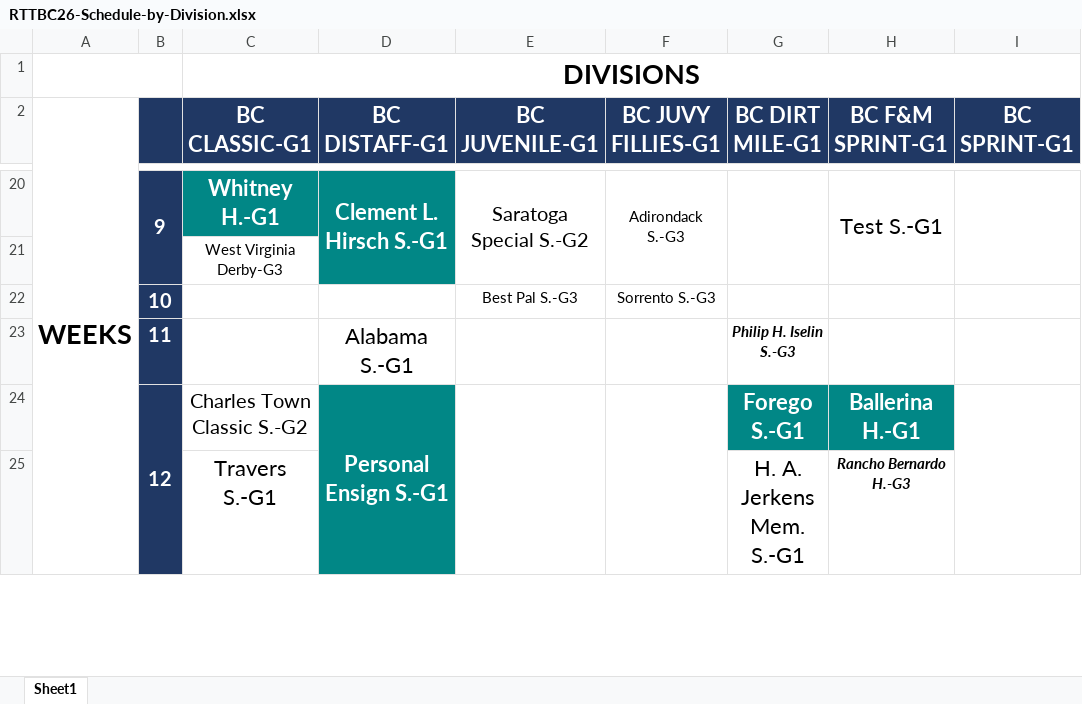
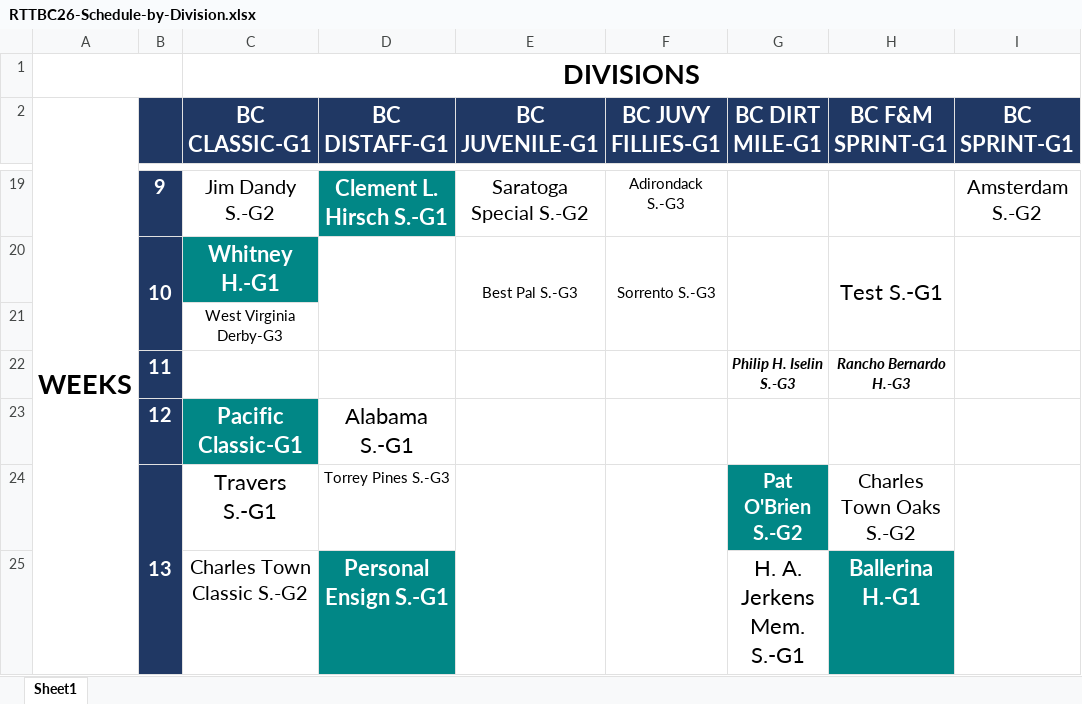
Before and after one commit to michael-m-casserly/gallop-racing, an Excel workbook: pdf/RTTBC26-Schedule-by-Division.xlsx, sheet Sheet1, drawn as a sheet; only a part is shown, gaps mark what is left out; values as stored, in another font and other column widths than the file's, no borders; removed rows and columns are numbered as before the commit, all else as after; the diff covers the shown part only; the diff names each change by its address in the sheet, - before the commit and + after, or states it on an @@ line.

```diff
--- a/pdf/RTTBC26-Schedule-by-Division.xlsx (sheet Sheet1)
+++ b/pdf/RTTBC26-Schedule-by-Division.xlsx (sheet Sheet1)
-B20:B21 merged
-C19 (BC CLASSIC-G1): Whitney H.-G1
+C19 (BC CLASSIC-G1): Jim Dandy S.-G2
@@ C19 fill: #018786 → none, bold: on → off, text colour: #FFFFFF → black, text size: smaller @@
-D20:D21 merged
-E20:E21 merged
-F20:F21 merged
-G20:G21 merged
-H19 (BC F&M SPRINT-G1): Test S.-G1
+H19 (BC F&M SPRINT-G1): (empty)
-H20:H21 merged
-I19 (BC SPRINT-G1): (empty)
+I19 (BC SPRINT-G1): Amsterdam S.-G2
-I20:I21 merged
+row 20:  | 10 | Whitney H.-G1 |  | Best Pal S.-G3 | Sorrento S.-G3 |  | Test S.-G1
-D21 fill: #018786
+D21 fill: none
-row 22:  | 10 |  |  | Best Pal S.-G3 | Sorrento S.-G3
-D22 (BC DISTAFF-G1): Alabama S.-G1
+D22 (BC DISTAFF-G1): (empty)
-H22 (BC F&M SPRINT-G1): (empty)
+H22 (BC F&M SPRINT-G1): Rancho Bernardo H.-G3
+row 23:  | 12 | Pacific Classic-G1 | Alabama S.-G1
+row 24:  | 13 | Travers S.-G1 | Torrey Pines S.-G3 |  |  | Pat O'Brien S.-G2 | Charles Town Oaks S.-G2
-B25: 12
+B25: (empty)
-B24:B26 merged
-D24:D26 merged
-E24:E26 merged
-F24:F26 merged
-G25 (BC DIRT MILE-G1): Forego S.-G1
+G25 (BC DIRT MILE-G1): H. A. Jerkens Mem. S.-G1
@@ G25 fill: #018786 → none, bold: on → off, text colour: #FFFFFF → black @@
-I24:I26 merged
-row 25:  |  | Travers S.-G1 |  |  |  | H. A. Jerkens Mem. S.-G1 | Rancho Bernardo H.-G3
```
Also changed, not shown: 8 added rows, 9 removed rows, 1 moved row, 7 edited cells, cell formats and merged cells elsewhere in this sheet, 11 other files.
